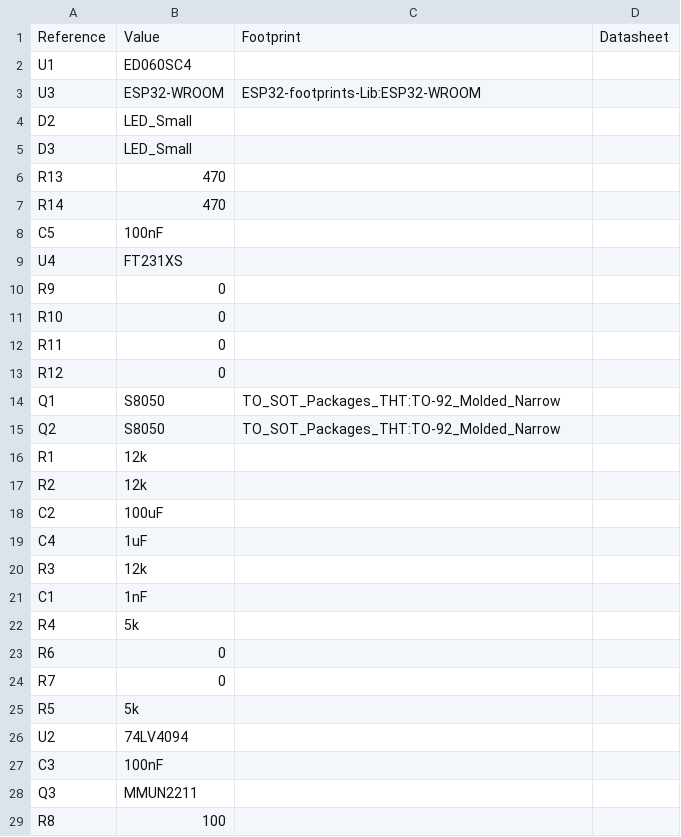
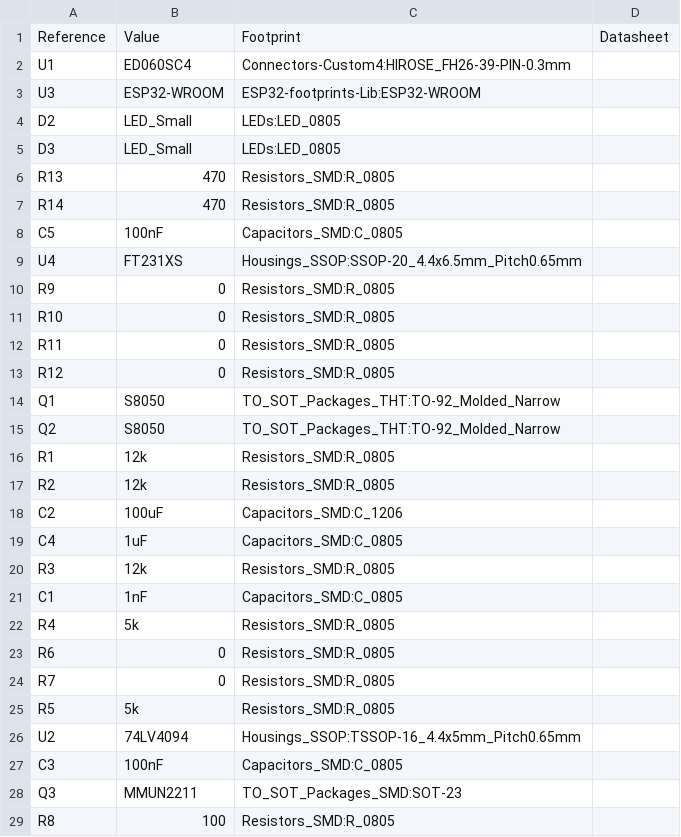
Before and after one commit to mica-angeli/EE-Ink, a CSV file: EE-Ink.csv, drawn as a sheet; only a part is shown; the diff covers the shown part only.

```diff
--- a/EE-Ink.csv
+++ b/EE-Ink.csv
@@ -1,2 +1,2 @@
 Reference, Value, Footprint, Datasheet
-U1,ED060SC4,,
+"U1","ED060SC4","Connectors-Custom4:HIROSE_FH26-39-PIN-0.3mm",""
@@ -4,10 +4,10 @@ U3,ESP32-WROOM,ESP32-footprints-Lib:ESP32-WROOM,
-D2,LED_Small,,
-D3,LED_Small,,
-R13,470,,
-R14,470,,
-C5,100nF,,
-U4,FT231XS,,
-R9,0,,
-R10,0,,
-R11,0,,
-R12,0,,
+"D2","LED_Small","LEDs:LED_0805",""
+"D3","LED_Small","LEDs:LED_0805",""
+"R13","470","Resistors_SMD:R_0805",""
+"R14","470","Resistors_SMD:R_0805",""
+"C5","100nF","Capacitors_SMD:C_0805",""
+"U4","FT231XS","Housings_SSOP:SSOP-20_4.4x6.5mm_Pitch0.65mm",""
+"R9","0","Resistors_SMD:R_0805",""
+"R10","0","Resistors_SMD:R_0805",""
+"R11","0","Resistors_SMD:R_0805",""
+"R12","0","Resistors_SMD:R_0805",""
@@ -16,14 +16,14 @@ Q2,S8050,TO_SOT_Packages_THT:TO-92_Molded_Narrow,
-R1,12k,,
-R2,12k,,
-C2,100uF,,
-C4,1uF,,
-R3,12k,,
-C1,1nF,,
-R4,5k,,
-R6,0,,
-R7,0,,
-R5,5k,,
-U2,74LV4094,,
-C3,100nF,,
-Q3,MMUN2211,,
-R8,100,,
+"R1","12k","Resistors_SMD:R_0805",""
+"R2","12k","Resistors_SMD:R_0805",""
+"C2","100uF","Capacitors_SMD:C_1206",""
+"C4","1uF","Capacitors_SMD:C_0805",""
+"R3","12k","Resistors_SMD:R_0805",""
+"C1","1nF","Capacitors_SMD:C_0805",""
+"R4","5k","Resistors_SMD:R_0805",""
+"R6","0","Resistors_SMD:R_0805",""
+"R7","0","Resistors_SMD:R_0805",""
+"R5","5k","Resistors_SMD:R_0805",""
+"U2","74LV4094","Housings_SSOP:TSSOP-16_4.4x5mm_Pitch0.65mm",""
+"C3","100nF","Capacitors_SMD:C_0805",""
+"Q3","MMUN2211","TO_SOT_Packages_SMD:SOT-23",""
+"R8","100","Resistors_SMD:R_0805",""
```
Also changed, not shown: 64 edited cells elsewhere in this file, 5 other files.
